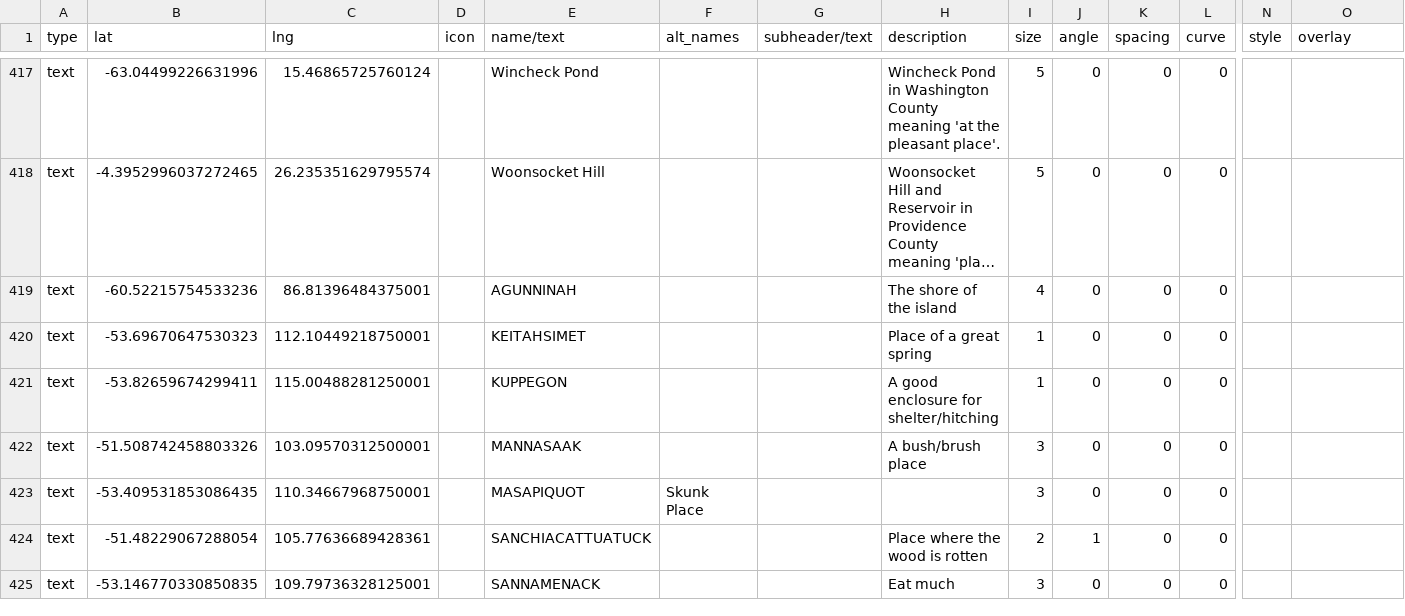
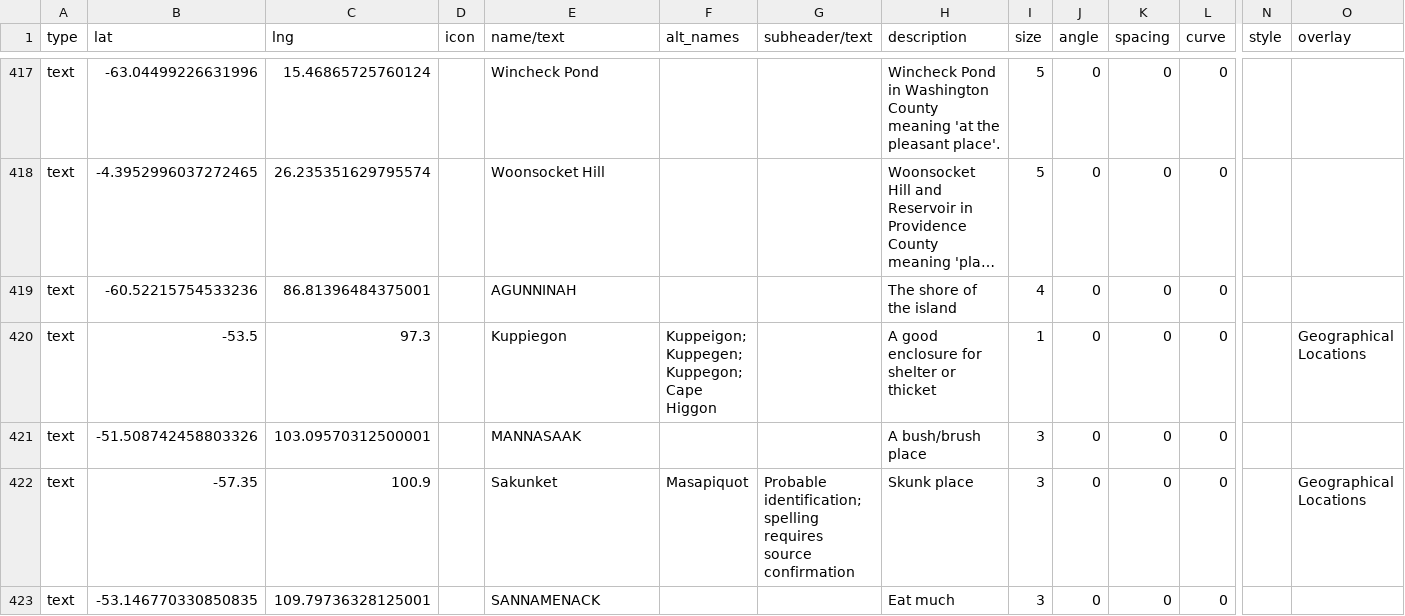
Before and after one commit to nativenewengland/map, a CSV file: data/features.csv, drawn as a sheet; only a part is shown, gaps mark what is left out; long unchanged cells end in …; removed rows and columns are numbered as before the commit, all else as after; rows hold the shown columns only; the diff covers the shown part only; the diff names each change by its address in the sheet, - before the commit and + after, or states it on an @@ line.

Commit message:
Clean misplaced Noepe place names

```diff
--- a/data/features.csv
+++ b/data/features.csv
-row 420: text | -53.69670647530323 | 112.10449218750001 |  | KEITAHSIMET |  |  | Place of a great spring | 1 | 0 | 0 | 0
-B420 (lat): -53.82659674299411
+B420 (lat): -53.5
-C420 (lng): 115.00488281250001
+C420 (lng): 97.3
-E420 (name/text): KUPPEGON
+E420 (name/text): Kuppiegon
-F420 (alt_names): (empty)
+F420 (alt_names): Kuppeigon; Kuppegen; Kuppegon; Cape Higgon
-H420 (description): A good enclosure for shelter/hitching
+H420 (description): A good enclosure for shelter or thicket
-O420 (overlay): (empty)
+O420 (overlay): Geographical Locations
-row 423: text | -53.409531853086435 | 110.34667968750001 |  | MASAPIQUOT | Skunk Place |  |  | 3 | 0 | 0 | 0
-row 424: text | -51.48229067288054 | 105.77636689428361 |  | SANCHIACATTUATUCK |  |  | Place where the wood is rotten | 2 | 1 | 0 | 0
+row 422: text | -57.35 | 100.9 |  | Sakunket | Masapiquot | Probable identification; spelling requires source confirmation | Skunk place | 3 | 0 | 0 | 0 |  | Geographical Locations
```
Also changed, not shown: 1 added row, 2 removed rows and 18 edited cells elsewhere in this file.
